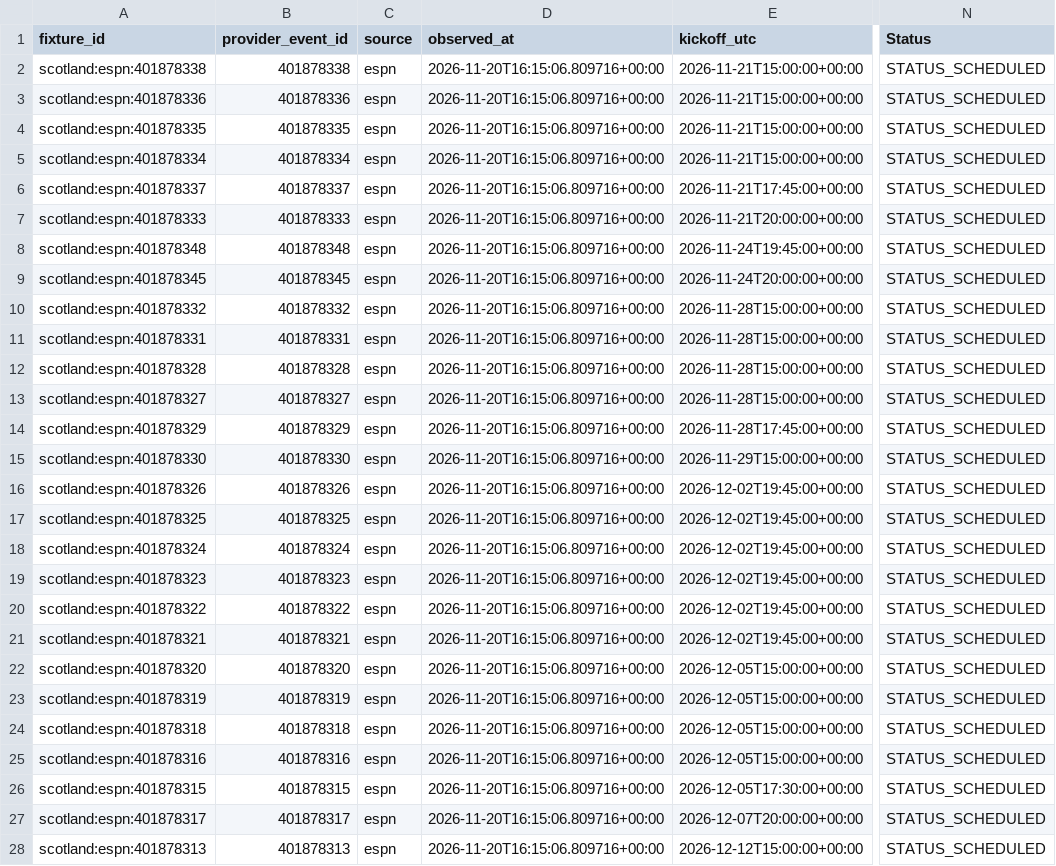
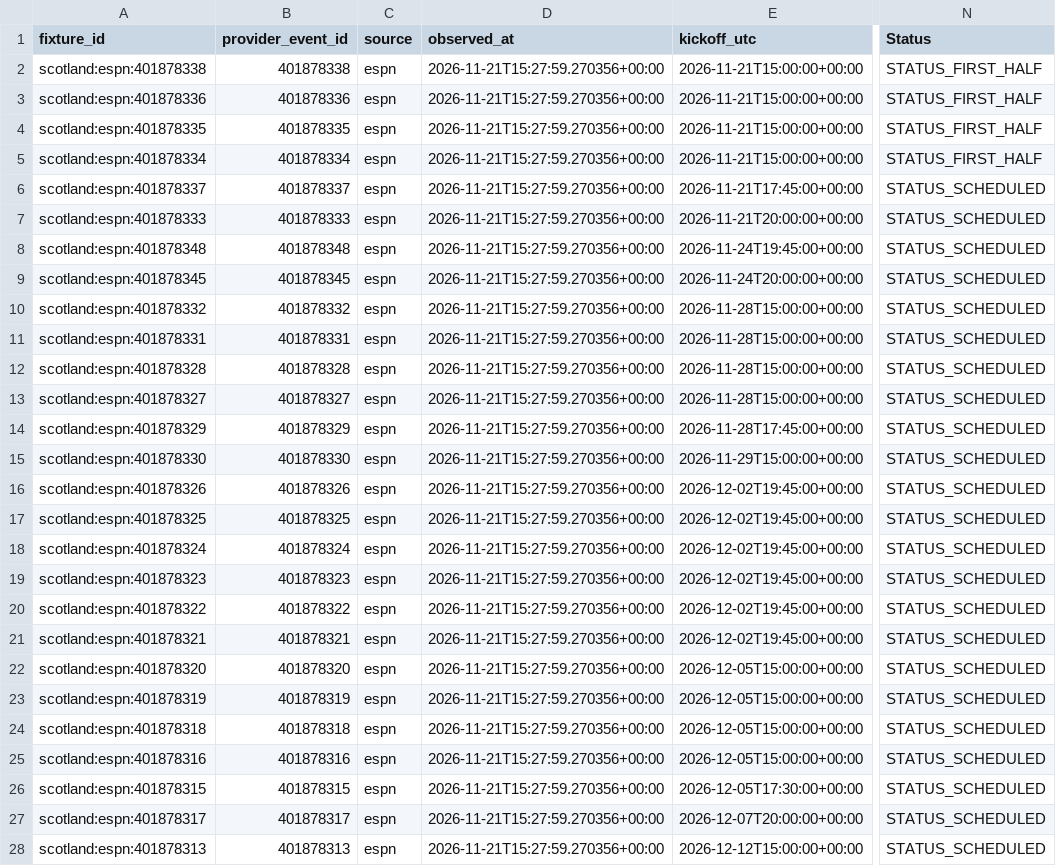
Before and after one commit to gmalbert/scotland-premiership, a CSV file: data_files/upcoming_fixtures.csv, drawn as a sheet; only a part is shown, gaps mark what is left out; the diff covers the shown part only; the diff names each change by its address in the sheet, - before the commit and + after, or states it on an @@ line.

```diff
--- a/data_files/upcoming_fixtures.csv
+++ b/data_files/upcoming_fixtures.csv
-D2:D28 (observed_at): 2026-11-20T16:15:06.809716+00:00
+D2:D28 (observed_at): 2026-11-21T15:27:59.270356+00:00
-N2:N5 (Status): STATUS_SCHEDULED
+N2:N5 (Status): STATUS_FIRST_HALF
```
Also changed, not shown: 36 edited cells elsewhere in this file, data_files/poisson_metrics_history.csv, data_files/upcoming_predictions.csv, 10 other files.
